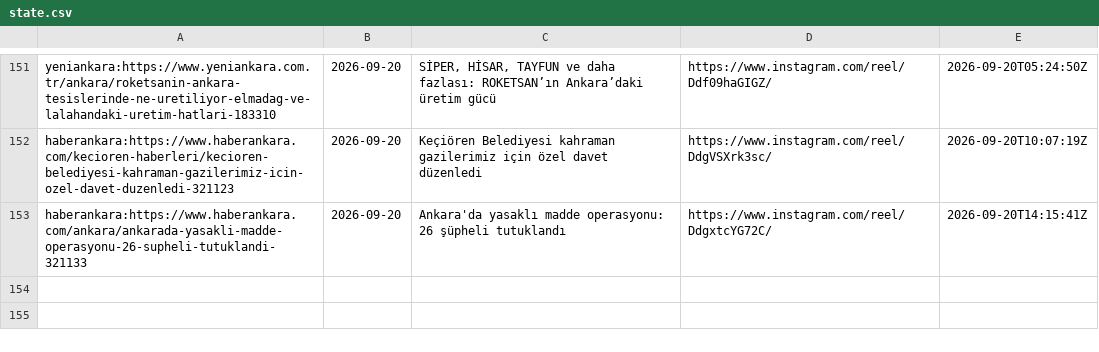
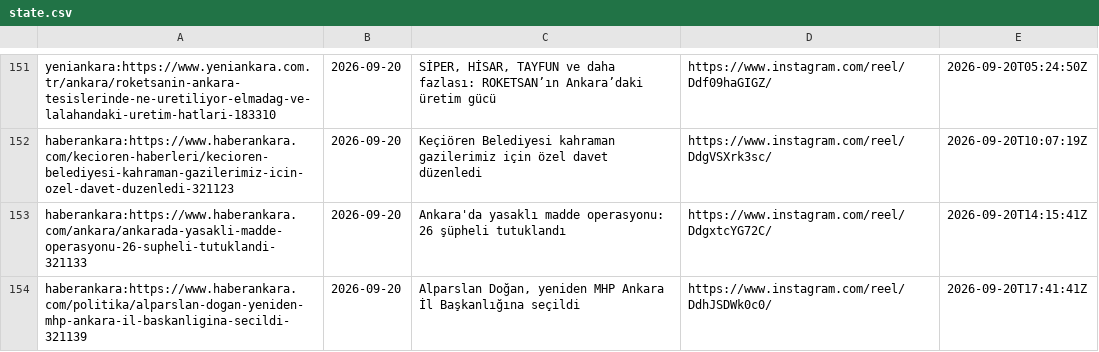
Before and after one commit to beachturk/6saniyedeankara-pipeline, a CSV file: projects/ankara/state.csv, drawn as a sheet; only a part is shown, gaps mark what is left out; the diff names each change by its address in the sheet, - before the commit and + after, or states it on an @@ line.

```diff
--- a/projects/ankara/state.csv
+++ b/projects/ankara/state.csv
+row 154: haberankara:https://www.haberankara.com/politika/alparslan-dogan-yeniden-mhp-ankara-il-baskanligina-secildi-321139 | 2026-09-20 | Alparslan Doğan, yeniden MHP Ankara İl Başkanlığına seçildi | https://www.instagram.com/reel/DdhJSDWk0c0/ | 2026-09-20T17:41:41Z
```
